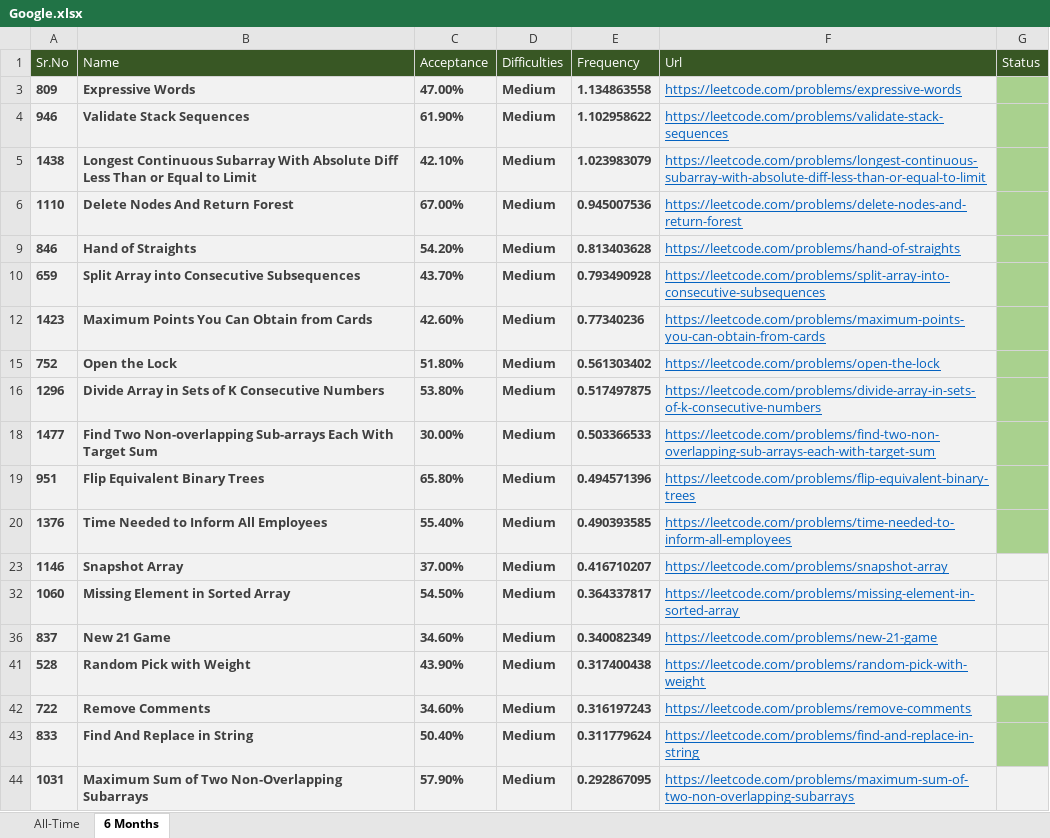
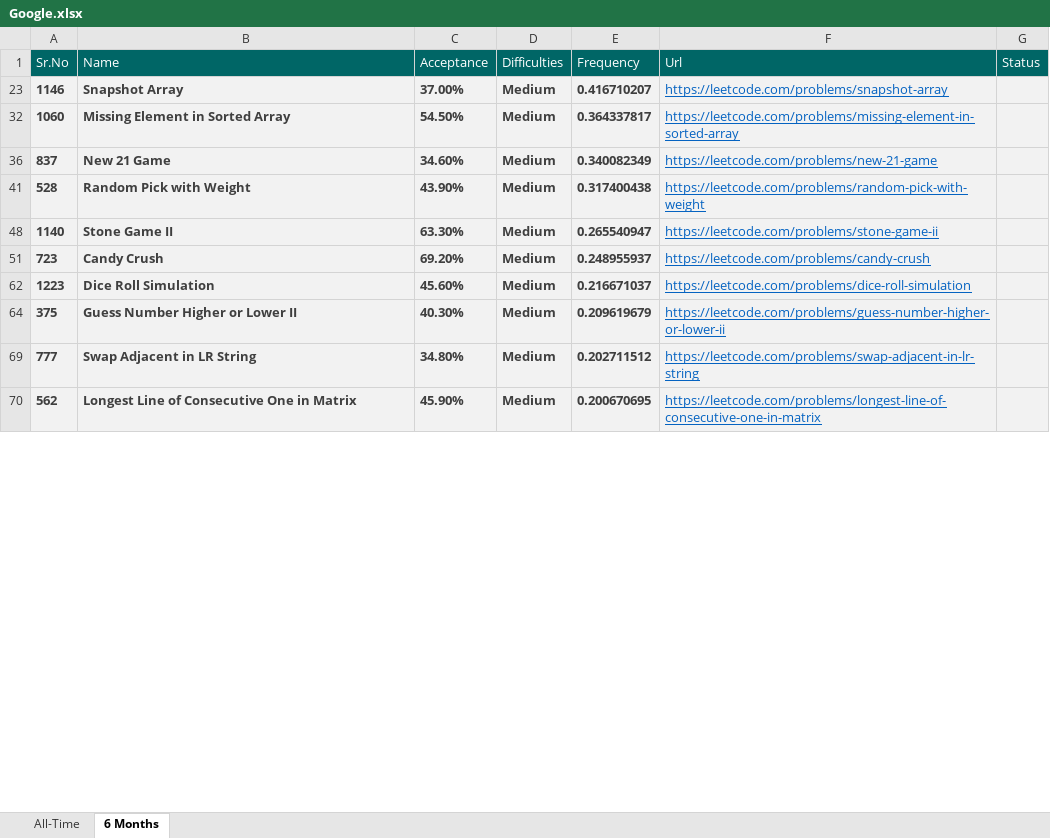
Before and after one commit to Omkar02/FAANG, an Excel workbook: Question/Google.xlsx, sheet 6 Months, drawn as a sheet; only a part is shown; the shorter side is filled out with more unchanged rows; values as stored, in another font and other column widths than the file's, no borders; conditional formats and table styles not drawn; removed rows and columns are numbered as before the commit, all else as after; the diff covers the shown part only; the diff names each change by its address in the sheet, - before the commit and + after, or states it on an @@ line.

```diff
--- a/Question/Google.xlsx (sheet 6 Months)
+++ b/Question/Google.xlsx (sheet 6 Months)
-A1:G1 fill: #385724
+A1:G1 fill: #006666
@@ row 3 hidden: 809 | Expressive Words | 47.00% | Medium | 1.134863558 | https://leetcode.com/problems/expressive-words @@
@@ row 4 hidden: 946 | Validate Stack Sequences | 61.90% | Medium | 1.102958622 | https://leetcode.com/problems/validate-stack-sequences @@
@@ row 5 hidden: 1438 | Longest Continuous Subarray With Absolute Diff Less Than or Equal to Limit | 42.10% | Medium | 1.023983079 | https://leetcode.com/problems/longest-continuous-subarray-with-absolute-diff-less-than-or-equal-to-limit @@
@@ row 6 hidden: 1110 | Delete Nodes And Return Forest | 67.00% | Medium | 0.945007536 | https://leetcode.com/problems/delete-nodes-and-return-forest @@
@@ row 9 hidden: 846 | Hand of Straights | 54.20% | Medium | 0.813403628 | https://leetcode.com/problems/hand-of-straights @@
@@ row 10 hidden: 659 | Split Array into Consecutive Subsequences | 43.70% | Medium | 0.793490928 | https://leetcode.com/problems/split-array-into-consecutive-subsequences @@
@@ row 12 hidden: 1423 | Maximum Points You Can Obtain from Cards | 42.60% | Medium | 0.77340236 | https://leetcode.com/problems/maximum-points-you-can-obtain-from-cards @@
@@ row 15 hidden: 752 | Open the Lock | 51.80% | Medium | 0.561303402 | https://leetcode.com/problems/open-the-lock @@
@@ row 16 hidden: 1296 | Divide Array in Sets of K Consecutive Numbers | 53.80% | Medium | 0.517497875 | https://leetcode.com/problems/divide-array-in-sets-of-k-consecutive-numbers @@
@@ row 18 hidden: 1477 | Find Two Non-overlapping Sub-arrays Each With Target Sum | 30.00% | Medium | 0.503366533 | https://leetcode.com/problems/find-two-non-overlapping-sub-arrays-each-with-target-sum @@
@@ row 19 hidden: 951 | Flip Equivalent Binary Trees | 65.80% | Medium | 0.494571396 | https://leetcode.com/problems/flip-equivalent-binary-trees @@
@@ row 20 hidden: 1376 | Time Needed to Inform All Employees | 55.40% | Medium | 0.490393585 | https://leetcode.com/problems/time-needed-to-inform-all-employees @@
@@ row 42 hidden: 722 | Remove Comments | 34.60% | Medium | 0.316197243 | https://leetcode.com/problems/remove-comments @@
@@ row 43 hidden: 833 | Find And Replace in String | 50.40% | Medium | 0.311779624 | https://leetcode.com/problems/find-and-replace-in-string @@
@@ row 44 hidden: 1031 | Maximum Sum of Two Non-Overlapping Subarrays | 57.90% | Medium | 0.292867095 | https://leetcode.com/problems/maximum-sum-of-two-non-overlapping-subarrays @@
```
Also changed, not shown: 30 hidden or unhidden rows elsewhere in this sheet, 6 other files.
